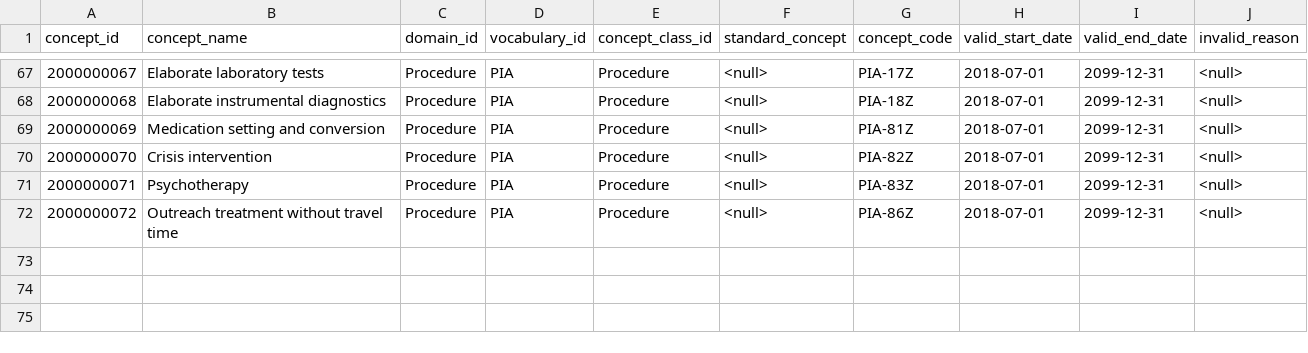
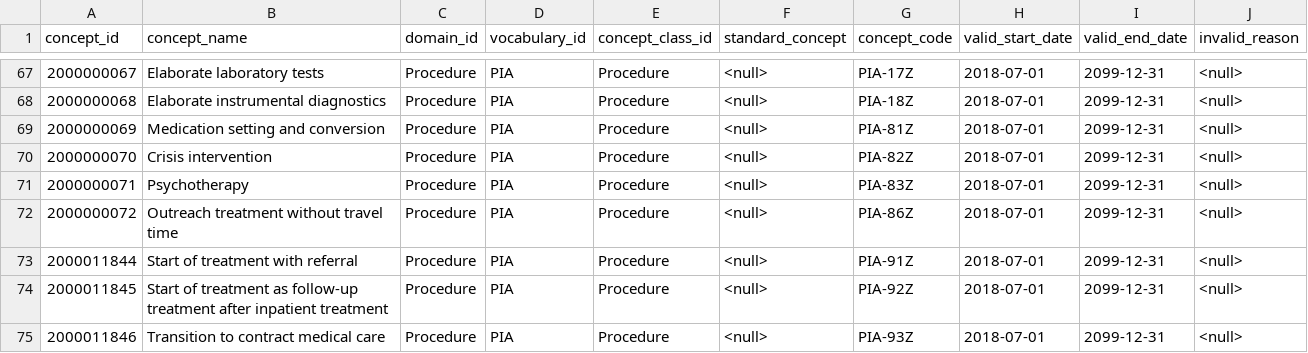
Before and after one commit to elisahenke/OMOP-vocabulary-evaluation, a CSV file: input/PIA_concept.csv, drawn as a sheet; only a part is shown, gaps mark what is left out; the diff names each change by its address in the sheet, - before the commit and + after, or states it on an @@ line.

Commit message:
fix: added missing PIA codes to concept input

```diff
--- a/input/PIA_concept.csv
+++ b/input/PIA_concept.csv
+row 73: 2000011844 | Start of treatment with referral | Procedure | PIA | Procedure | <null> | PIA-91Z | 2018-07-01 | 2099-12-31 | <null>
+row 74: 2000011845 | Start of treatment as follow-up treatment after inpatient treatment | Procedure | PIA | Procedure | <null> | PIA-92Z | 2018-07-01 | 2099-12-31 | <null>
+row 75: 2000011846 | Transition to contract medical care | Procedure | PIA | Procedure | <null> | PIA-93Z | 2018-07-01 | 2099-12-31 | <null>
```
